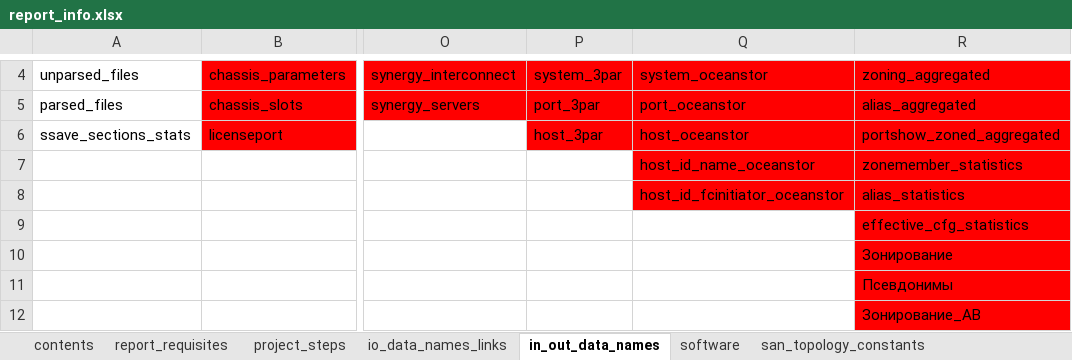
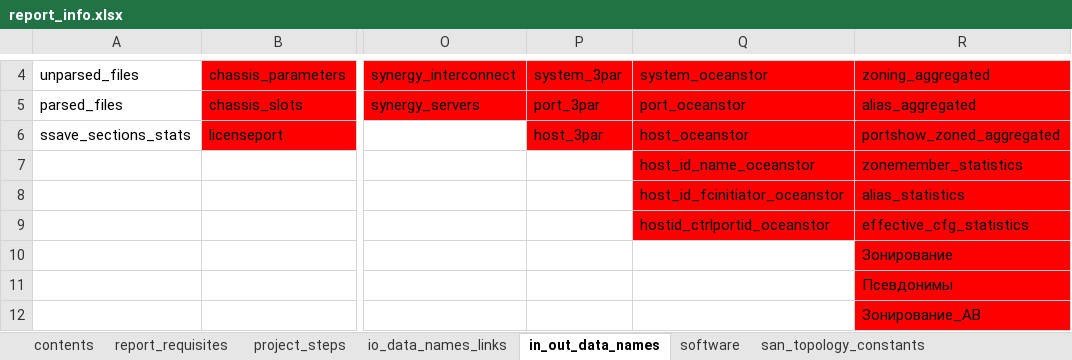
Before and after one commit to KonstantinAlxVlasenko/san_report_automation, an Excel workbook: report_info.xlsx, sheet in_out_data_names, drawn as a sheet; only a part is shown, gaps mark what is left out; values as stored, in another font and other column widths than the file's, no borders; the diff names each change by its address in the sheet, - before the commit and + after, or states it on an @@ line.

```diff
--- a/report_info.xlsx (sheet in_out_data_names)
+++ b/report_info.xlsx (sheet in_out_data_names)
-Q9: (empty)
+Q9: hostid_ctrlportid_oceanstor
-Q9 fill: none
+Q9 fill: #FF0000
```
Also changed, not shown: sheet project_steps, san_automation_info.xlsx, 14 other files.
